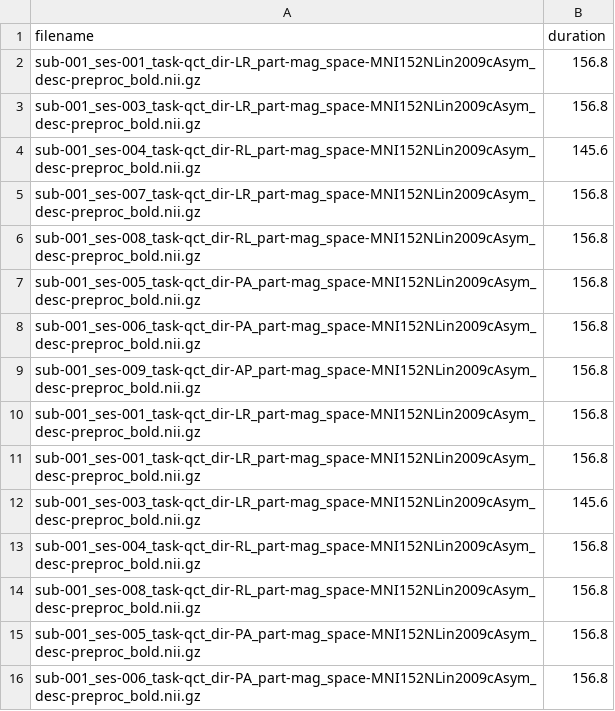
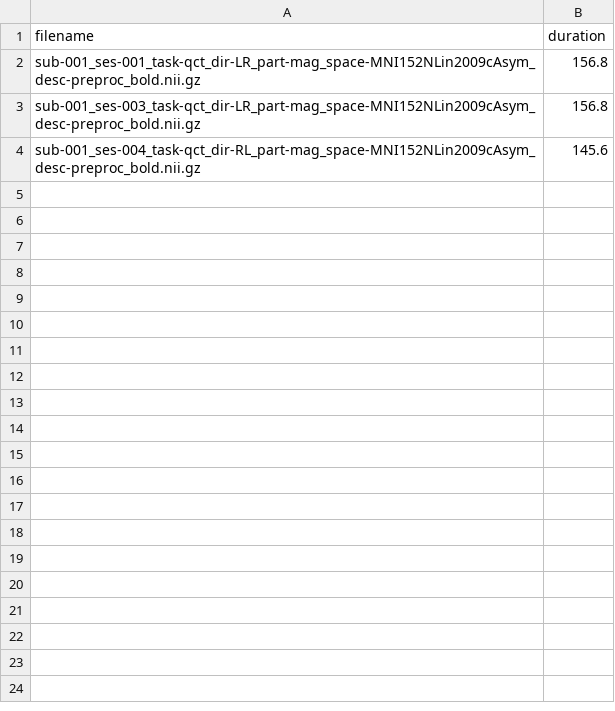
Before and after one commit to nipreps/nireports, a CSV file: docs/notebooks/data/fMRI_duration_after_censoring.csv, drawn as a sheet.

Commit message:
enh: write a tutorial notebook that replaces the python code I added in a previous PR. The tutorial simplifies the latter code by generating only two reportlets without dependence on MRIQC-generated IQMs. fix: remove session not saved as examples from fMRI_duration_after_censoring.csv

```diff
--- a/docs/notebooks/data/fMRI_duration_after_censoring.csv
+++ b/docs/notebooks/data/fMRI_duration_after_censoring.csv
@@ -4,13 +4 @@ sub-001_ses-003_task-qct_dir-LR_part-mag_space-MNI152NLin2009cAsym_desc-preproc_
 sub-001_ses-004_task-qct_dir-RL_part-mag_space-MNI152NLin2009cAsym_desc-preproc_bold.nii.gz,145.6
-sub-001_ses-007_task-qct_dir-LR_part-mag_space-MNI152NLin2009cAsym_desc-preproc_bold.nii.gz,156.8
-sub-001_ses-008_task-qct_dir-RL_part-mag_space-MNI152NLin2009cAsym_desc-preproc_bold.nii.gz,156.8
-sub-001_ses-005_task-qct_dir-PA_part-mag_space-MNI152NLin2009cAsym_desc-preproc_bold.nii.gz,156.8
-sub-001_ses-006_task-qct_dir-PA_part-mag_space-MNI152NLin2009cAsym_desc-preproc_bold.nii.gz,156.8
-sub-001_ses-009_task-qct_dir-AP_part-mag_space-MNI152NLin2009cAsym_desc-preproc_bold.nii.gz,156.8
-sub-001_ses-001_task-qct_dir-LR_part-mag_space-MNI152NLin2009cAsym_desc-preproc_bold.nii.gz,156.8
-sub-001_ses-001_task-qct_dir-LR_part-mag_space-MNI152NLin2009cAsym_desc-preproc_bold.nii.gz,156.8
-sub-001_ses-003_task-qct_dir-LR_part-mag_space-MNI152NLin2009cAsym_desc-preproc_bold.nii.gz,145.6
-sub-001_ses-004_task-qct_dir-RL_part-mag_space-MNI152NLin2009cAsym_desc-preproc_bold.nii.gz,156.8
-sub-001_ses-008_task-qct_dir-RL_part-mag_space-MNI152NLin2009cAsym_desc-preproc_bold.nii.gz,156.8
-sub-001_ses-005_task-qct_dir-PA_part-mag_space-MNI152NLin2009cAsym_desc-preproc_bold.nii.gz,156.8
-sub-001_ses-006_task-qct_dir-PA_part-mag_space-MNI152NLin2009cAsym_desc-preproc_bold.nii.gz,156.8
```
Also changed, not shown: 4 other files.
